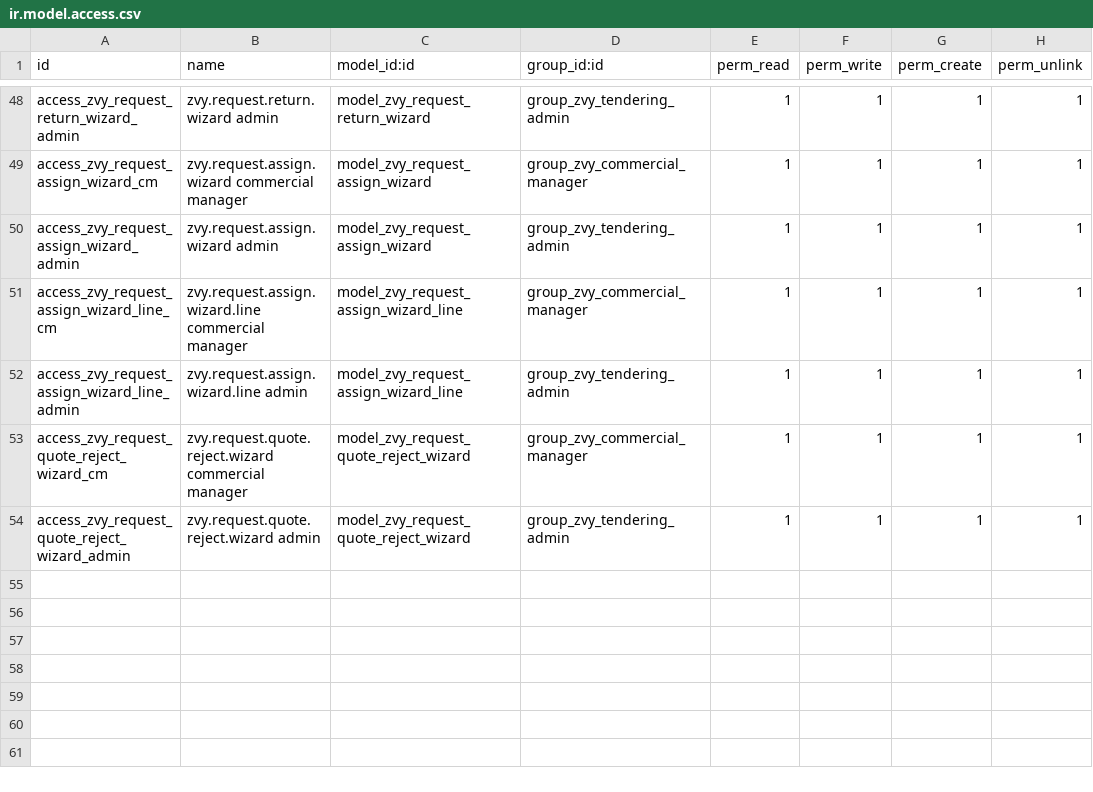
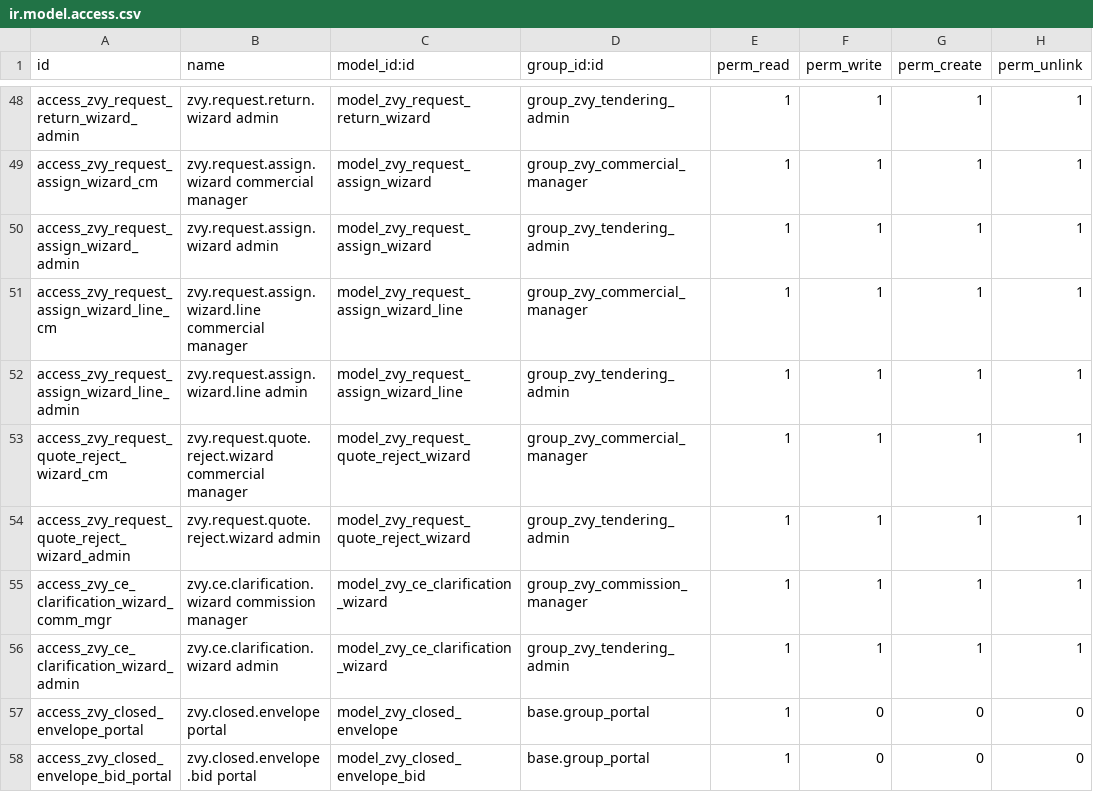
Before and after one commit to MohamadAzarifar/odoo-18-mammut, a CSV file: odoo/addons-mammut/zvy_tendering/security/ir.model.access.csv, drawn as a sheet; only a part is shown, gaps mark what is left out; the diff names each change by its address in the sheet, - before the commit and + after, or states it on an @@ line.

Commit message:
[mammut][tendering][addone]: Phase 5 — Supplier portal.

```diff
--- a/odoo/addons-mammut/zvy_tendering/security/ir.model.access.csv
+++ b/odoo/addons-mammut/zvy_tendering/security/ir.model.access.csv
+row 55: access_zvy_ce_clarification_wizard_comm_mgr | zvy.ce.clarification.wizard commission manager | model_zvy_ce_clarification_wizard | group_zvy_commission_manager | 1 | 1 | 1 | 1
+row 56: access_zvy_ce_clarification_wizard_admin | zvy.ce.clarification.wizard admin | model_zvy_ce_clarification_wizard | group_zvy_tendering_admin | 1 | 1 | 1 | 1
+row 57: access_zvy_closed_envelope_portal | zvy.closed.envelope portal | model_zvy_closed_envelope | base.group_portal | 1 | 0 | 0 | 0
+row 58: access_zvy_closed_envelope_bid_portal | zvy.closed.envelope.bid portal | model_zvy_closed_envelope_bid | base.group_portal | 1 | 0 | 0 | 0
```
Also changed, not shown: 18 other files.
